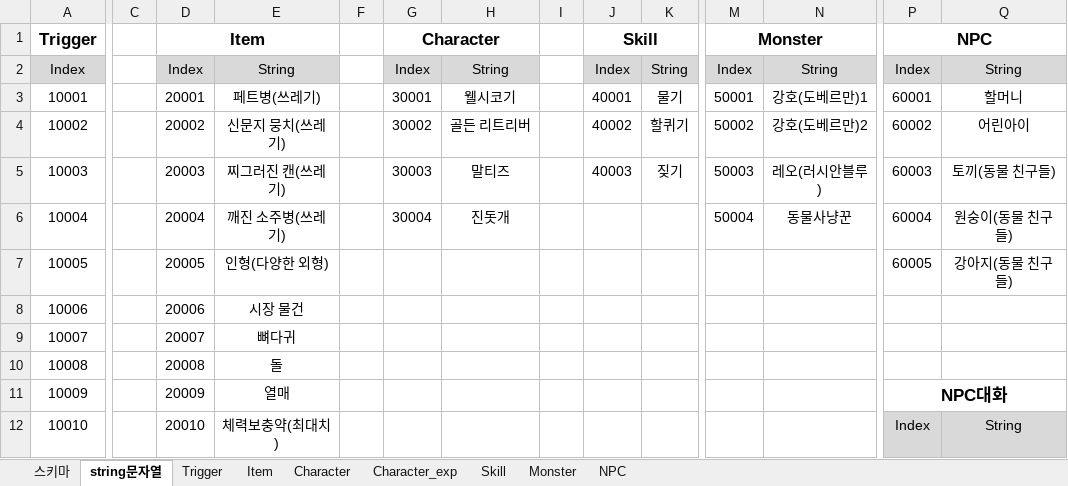
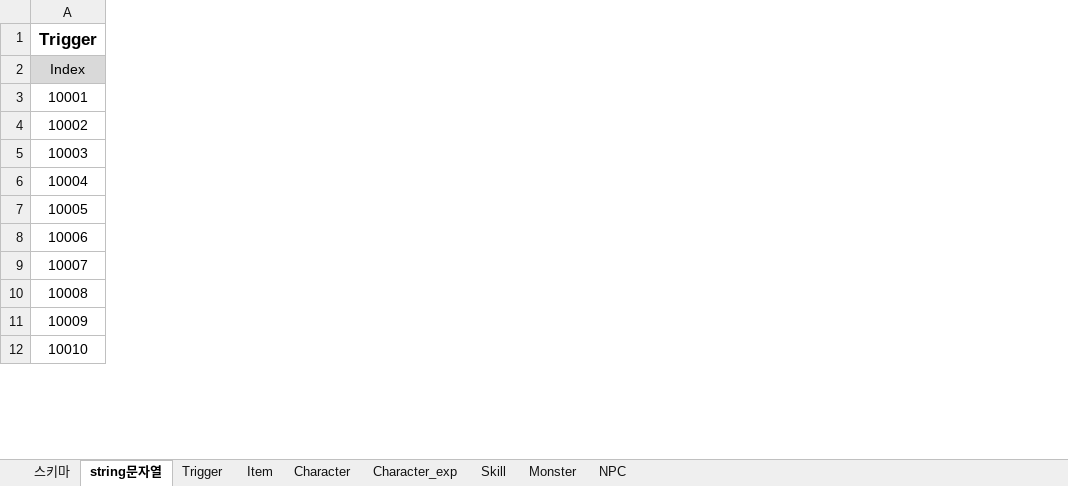
Before and after one commit to lily000915/cshfirst, an Excel workbook: contents/Dreamer Chairli_데이터테이블.xlsx, sheet string문자열, drawn as a sheet; only a part is shown, gaps mark what is left out; values as stored, in another font and other column widths than the file's, no borders; removed rows and columns are numbered as before the commit, all else as after; the diff covers the shown part only; the diff names each change by its address in the sheet, - before the commit and + after, or states it on an @@ line.

Commit message:
Update Dreamer Chairli_데이터테이블.xlsx

```diff
--- a/contents/Dreamer Chairli_데이터테이블.xlsx (sheet string문자열)
+++ b/contents/Dreamer Chairli_데이터테이블.xlsx (sheet string문자열)
-column C, empty
-column D (Index), row 1: Item; rows 3-12: 20001 | 20002 | 20003 | 20004 | 20005 | 20006 | 20007 | 20008 | 20009 | 20010
-column E (String), rows 3-12: 페트병(쓰레기) | 신문지 뭉치(쓰레기) | 찌그러진 캔(쓰레기) | 깨진 소주병(쓰레기) | 인형(다양한 외형) | 시장 물건 | 뼈다귀 | 돌 | 열매 | 체력보충약(최대치)
-column F, empty
-column G (Index), row 1: Character; rows 3-6: 30001 | 30002 | 30003 | 30004
-column H (String), rows 3-6: 웰시코기 | 골든 리트리버 | 말티즈 | 진돗개
-column I, empty
-column J (Index), row 1: Skill; rows 3-5: 40001 | 40002 | 40003
-column K (String), rows 3-5: 물기 | 할퀴기 | 짖기
-column M (Index), row 1: Monster; rows 3-6: 50001 | 50002 | 50003 | 50004
-column N (String), rows 3-6: 강호(도베르만)1 | 강호(도베르만)2 | 레오(러시안블루) | 동물사냥꾼
-column P (Index), row 1: NPC; rows 3-12: 60001 | 60002 | 60003 | 60004 | 60005 |  |  |  | NPC대화 | Index
-column Q (String), rows 3-12: 할머니 | 어린아이 | 토끼(동물 친구들) | 원숭이(동물 친구들) | 강아지(동물 친구들) |  |  |  |  | String
```
Also changed, not shown: 33 added rows and 2 removed columns elsewhere in this sheet, sheet 스키마.
